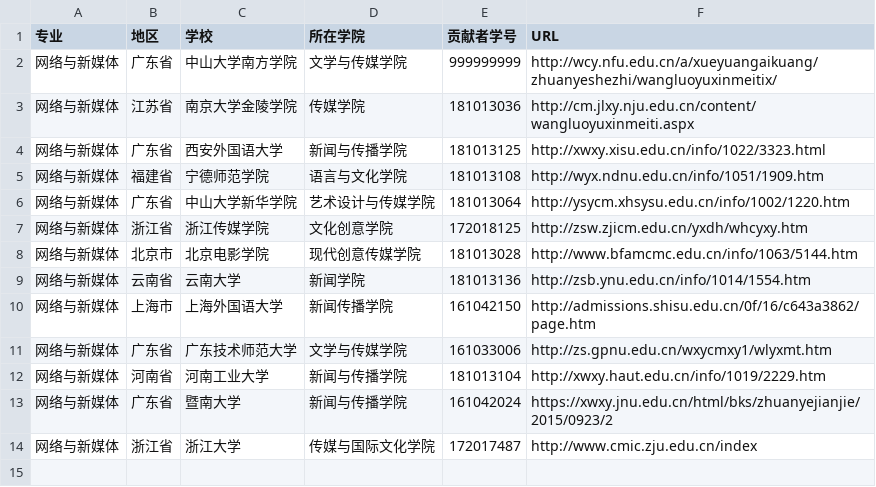
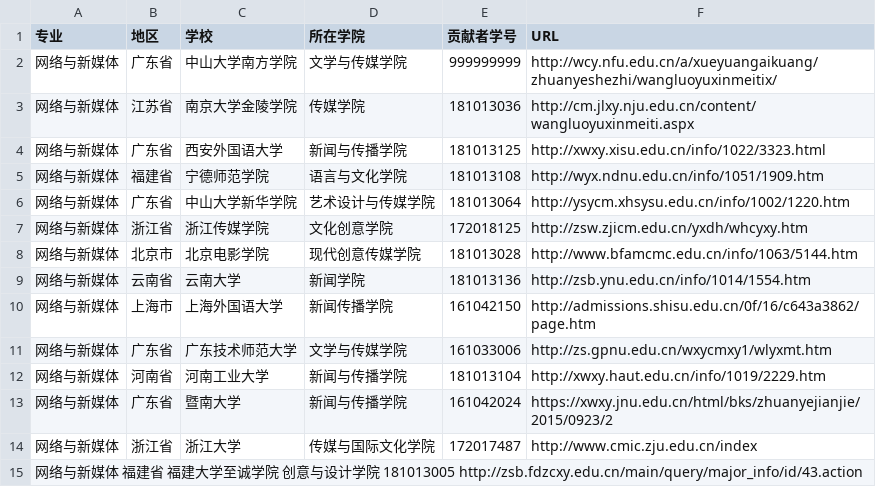
Before and after one commit to hanteng/China_newmedia_undergrad, a TSV file: list.tsv, drawn as a sheet; the diff names each change by its address in the sheet, - before the commit and + after, or states it on an @@ line.

Commit message:
Update list.tsv
已找到另一个网络与新媒体专业的学校。请求合并

```diff
--- a/list.tsv
+++ b/list.tsv
+row 15: 网络与新媒体 福建省 福建大学至诚学院 创意与设计学院 181013005 http://zsb.fdzcxy.edu.cn/main/query/major_info/id/43.action
```
